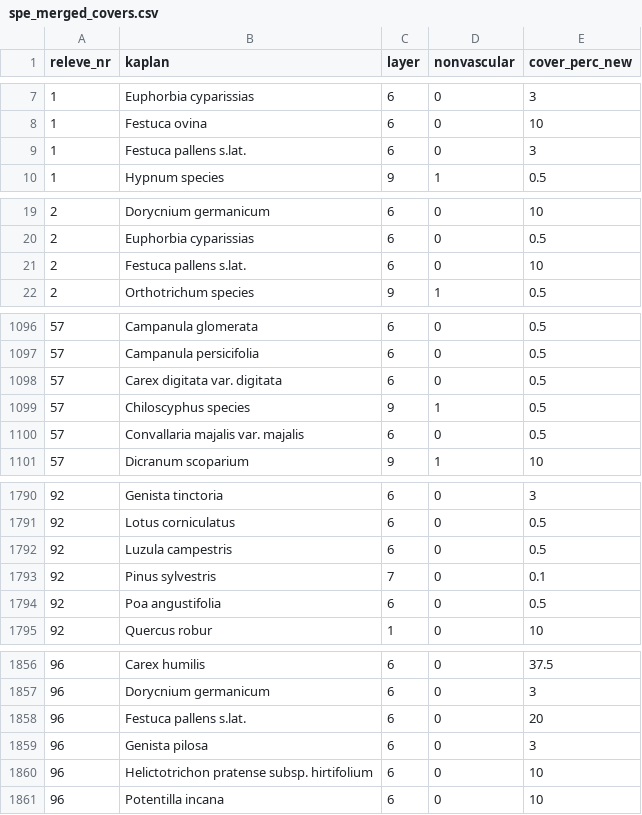
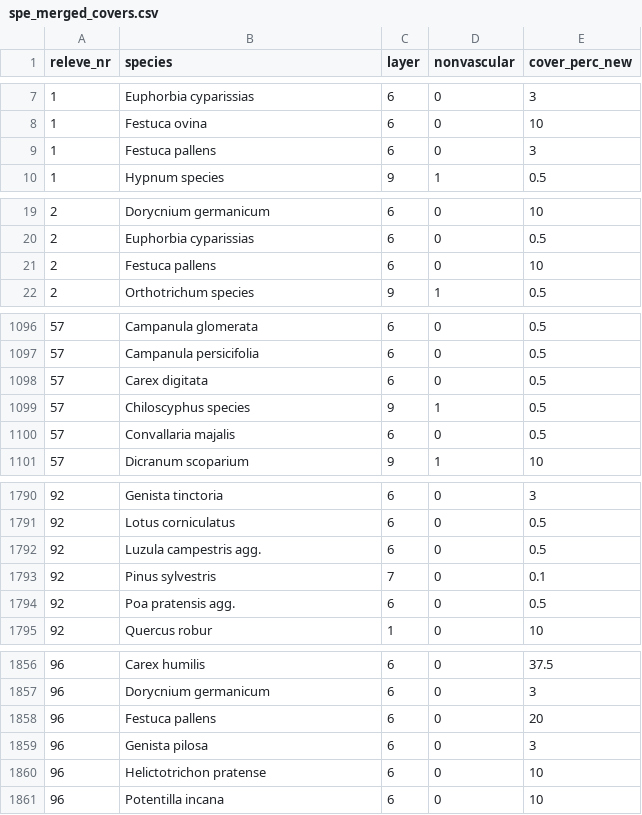
Before and after one commit to adalbertcechura-blip/hadce_analyzy, a CSV file: Data/spe_merged_covers.csv, drawn as a sheet; only a part is shown, gaps mark what is left out; the diff covers the shown part only.

```diff
--- a/Data/spe_merged_covers.csv
+++ b/Data/spe_merged_covers.csv
@@ -1 +1 @@
-releve_nr,kaplan,layer,nonvascular,cover_perc_new
+releve_nr,species,layer,nonvascular,cover_perc_new
@@ -8,3 +8,3 @@ releve_nr,kaplan,layer,nonvascular,cover_perc_new
 1,Festuca ovina,6,0,10
-1,Festuca pallens s.lat.,6,0,3
+1,Festuca pallens,6,0,3
 1,Hypnum species,9,1,0.5
@@ -20,3 +20,3 @@ releve_nr,kaplan,layer,nonvascular,cover_perc_new
 2,Euphorbia cyparissias,6,0,0.5
-2,Festuca pallens s.lat.,6,0,10
+2,Festuca pallens,6,0,10
 2,Orthotrichum species,9,1,0.5
@@ -1097,5 +1097,5 @@ releve_nr,kaplan,layer,nonvascular,cover_perc_new
 57,Campanula persicifolia,6,0,0.5
-57,Carex digitata var. digitata,6,0,0.5
+57,Carex digitata,6,0,0.5
 57,Chiloscyphus species,9,1,0.5
-57,Convallaria majalis var. majalis,6,0,0.5
+57,Convallaria majalis,6,0,0.5
 57,Dicranum scoparium,9,1,10
@@ -1791,5 +1791,5 @@ releve_nr,kaplan,layer,nonvascular,cover_perc_new
 92,Lotus corniculatus,6,0,0.5
-92,Luzula campestris,6,0,0.5
+92,Luzula campestris agg.,6,0,0.5
 92,Pinus sylvestris,7,0,0.1
-92,Poa angustifolia,6,0,0.5
+92,Poa pratensis agg.,6,0,0.5
 92,Quercus robur,1,0,10
@@ -1857,5 +1857,5 @@ releve_nr,kaplan,layer,nonvascular,cover_perc_new
 96,Dorycnium germanicum,6,0,3
-96,Festuca pallens s.lat.,6,0,20
+96,Festuca pallens,6,0,20
 96,Genista pilosa,6,0,3
-96,Helictotrichon pratense subsp. hirtifolium,6,0,10
+96,Helictotrichon pratense,6,0,10
 96,Potentilla incana,6,0,10
```
Also changed, not shown: 2 added rows, 2 removed rows and 66 edited cells elsewhere in this file, Data/nomenclature_check.csv, Data/serp_env.csv, 1 other file.
